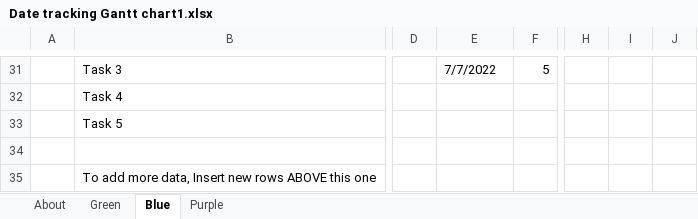
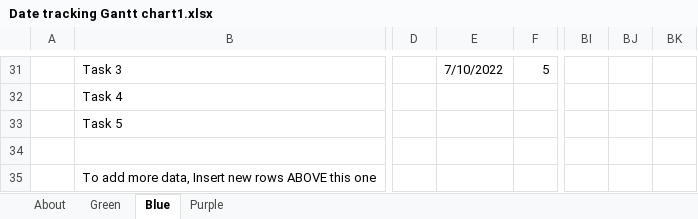
Before and after one commit to ogabrielalves/Sollute, an Excel workbook: Documentação/Date tracking Gantt chart1.xlsx, sheet Blue, drawn as a sheet; only a part is shown, gaps mark what is left out; values as stored, in another font and other column widths than the file's, no cell formats; charts and pictures and conditional formats and table styles not drawn; removed rows and columns are numbered as before the commit, all else as after; the diff covers the shown part only; the diff names each change by its address in the sheet, - before the commit and + after, or states it on an @@ line.

```diff
--- a/Documentação/Date tracking Gantt chart1.xlsx (sheet Blue)
+++ b/Documentação/Date tracking Gantt chart1.xlsx (sheet Blue)
-column H, empty
-column I, empty
-column J, empty
+column BI, empty
+column BJ, empty
+column BK, empty
-E31: 7/7/2022
+E31: 7/10/2022
```
Also changed, not shown: 3 added rows, 3 removed rows and 18 edited cells elsewhere in this sheet, sheet Purple, sheet Green, sheet About, cell formats, formulas that keep their value.
